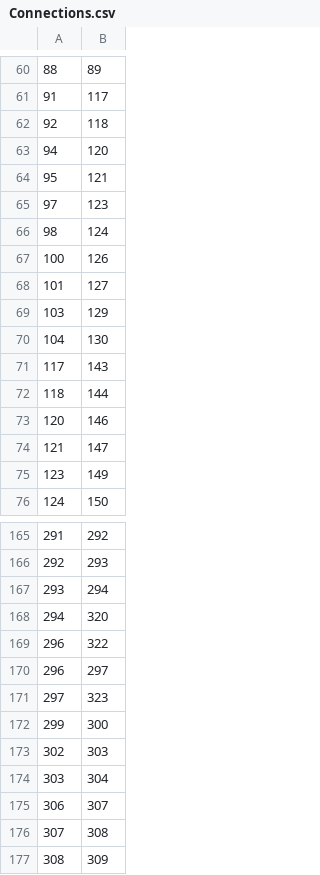
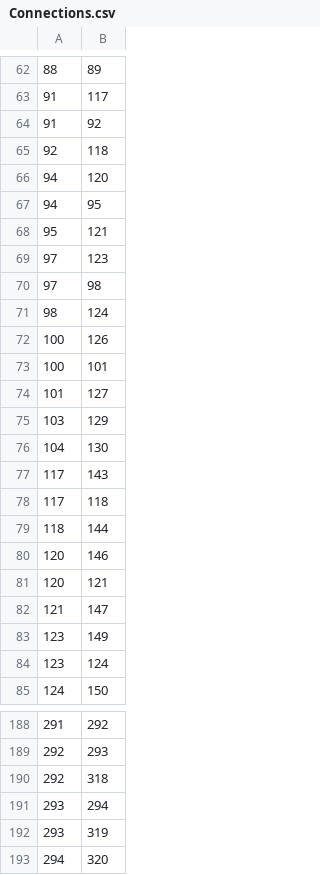
Before and after one commit to k-teo/robotAsystant, a CSV file: Connections.csv, drawn as a sheet; only a part is shown, gaps mark what is left out; the shorter side is filled out with more unchanged rows; the diff covers the shown part only; the diff names each change by its address in the sheet, - before the commit and + after, or states it on an @@ line.

```diff
--- a/Connections.csv
+++ b/Connections.csv
+row 64: 91 | 92
+row 67: 94 | 95
+row 70: 97 | 98
+row 73: 100 | 101
+row 78: 117 | 118
+row 81: 120 | 121
+row 84: 123 | 124
+row 190: 292 | 318
+row 192: 293 | 319
```
Also changed, not shown: 54 added rows elsewhere in this file, 4 other files.
